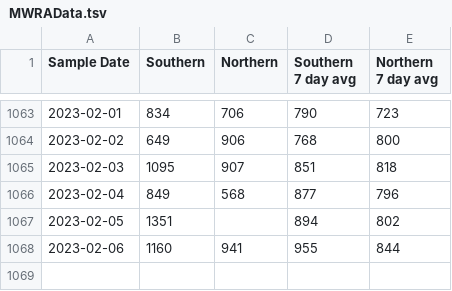
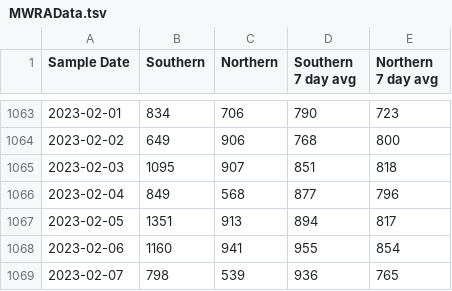
Before and after one commit to KieferO/mwra_scrape, a TSV file: MWRAData.tsv, drawn as a sheet; only a part is shown, gaps mark what is left out.

```diff
--- a/MWRAData.tsv
+++ b/MWRAData.tsv
@@ -1066,3 +1066,4 @@ Sample Date	Southern	Northern	Southern 7 day avg	Northern 7 day avg
 2023-02-04	849	568	877	796
-2023-02-05	1351		894	802
-2023-02-06	1160	941	955	844
+2023-02-05	1351	913	894	817
+2023-02-06	1160	941	955	854
+2023-02-07	798	539	936	765
```
Also changed, not shown: 7day-avg.tsv, 7day-diff.tsv.
